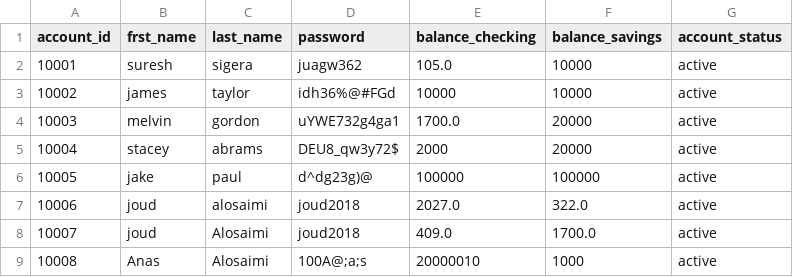
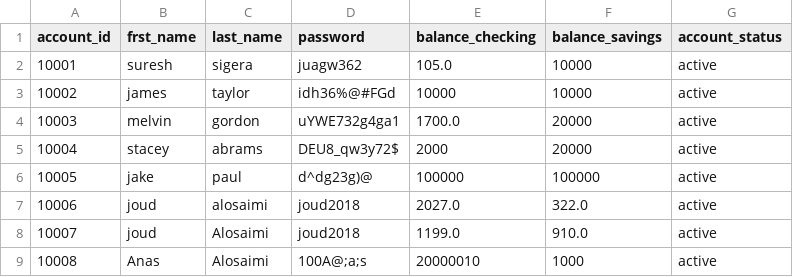
Before and after one commit to JoudKhalidAlosaimi/Banking-Project, a CSV file: bank.csv, drawn as a sheet.

Commit message:
new method transfer but only from savings to checkings too

```diff
--- a/bank.csv
+++ b/bank.csv
@@ -7,3 +7,3 @@ account_id,frst_name,last_name,password,balance_checking,balance_savings,account
 10006,joud,alosaimi,joud2018,2027.0,322.0,active
-10007,joud,Alosaimi,joud2018,409.0,1700.0,active
+10007,joud,Alosaimi,joud2018,1199.0,910.0,active
 10008,Anas,Alosaimi,100A@;a;s,20000010,1000,active
```
Also changed, not shown: 1 other file.
